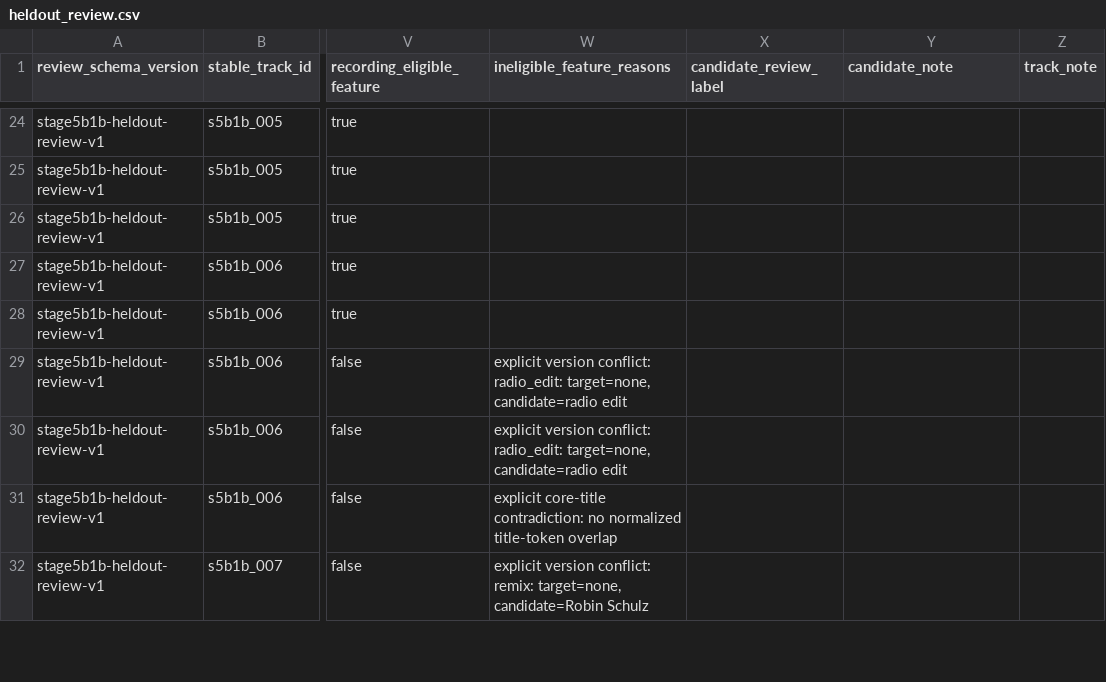
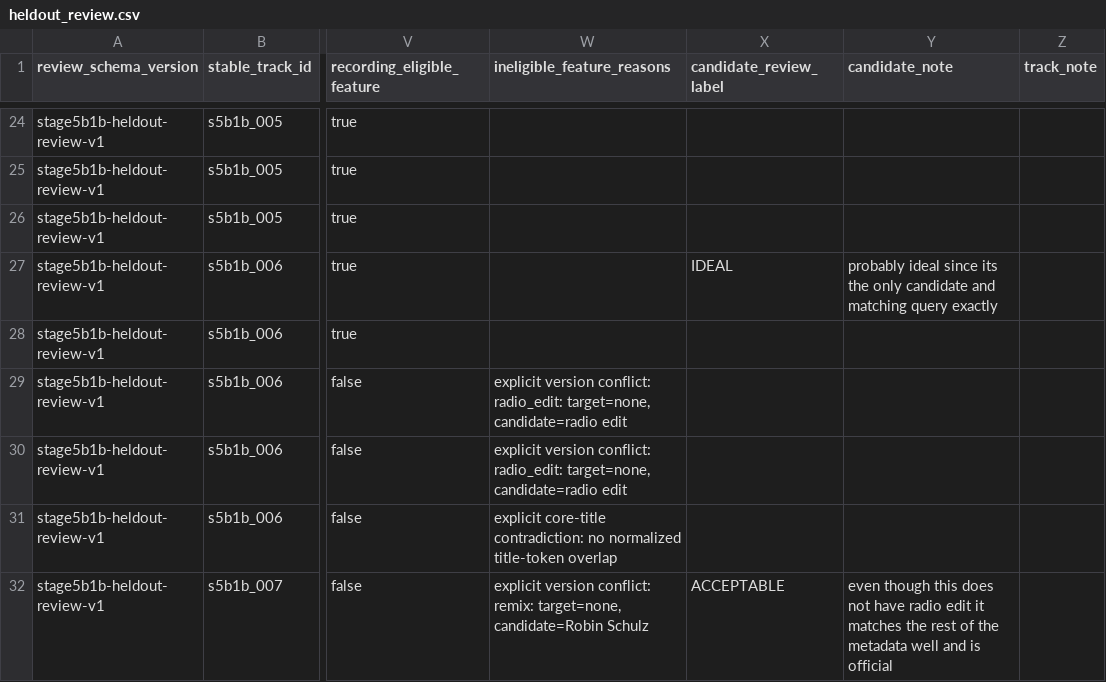
Before and after one commit to lennytheworm12/spotify-sorter, a CSV file: ml/audio_similarity/reports/stage5b1b/heldout_review.csv, drawn as a sheet; only a part is shown, gaps mark what is left out; the diff covers the shown part only; the diff names each change by its address in the sheet, - before the commit and + after, or states it on an @@ line.

```diff
--- a/ml/audio_similarity/reports/stage5b1b/heldout_review.csv
+++ b/ml/audio_similarity/reports/stage5b1b/heldout_review.csv
-X27 (candidate_review_label): (empty)
+X27 (candidate_review_label): IDEAL
-Y27 (candidate_note): (empty)
+Y27 (candidate_note): probably ideal since its the only candidate and matching query exactly
-X32 (candidate_review_label): (empty)
+X32 (candidate_review_label): ACCEPTABLE
-Y32 (candidate_note): (empty)
+Y32 (candidate_note): even though this does not have radio edit it matches the rest of the metadata well and is official
```
Also changed, not shown: 93 edited cells elsewhere in this file, 3 other files.
